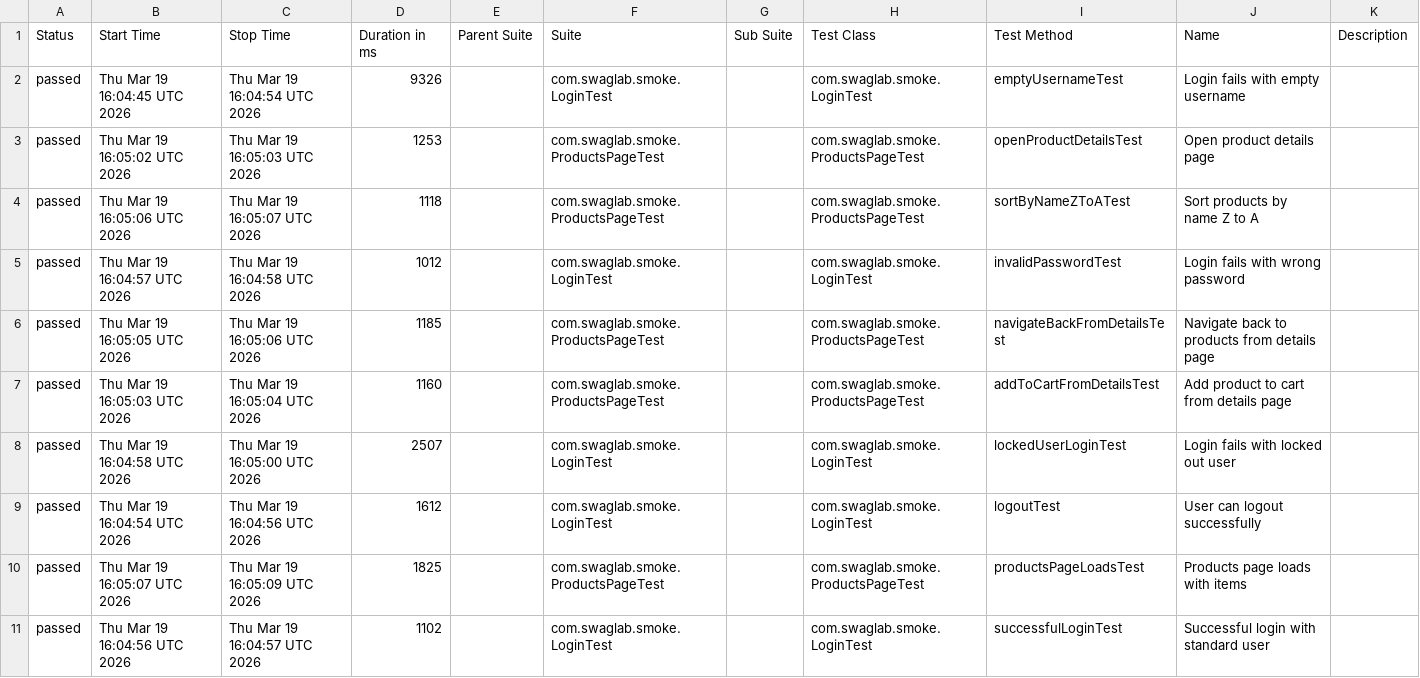
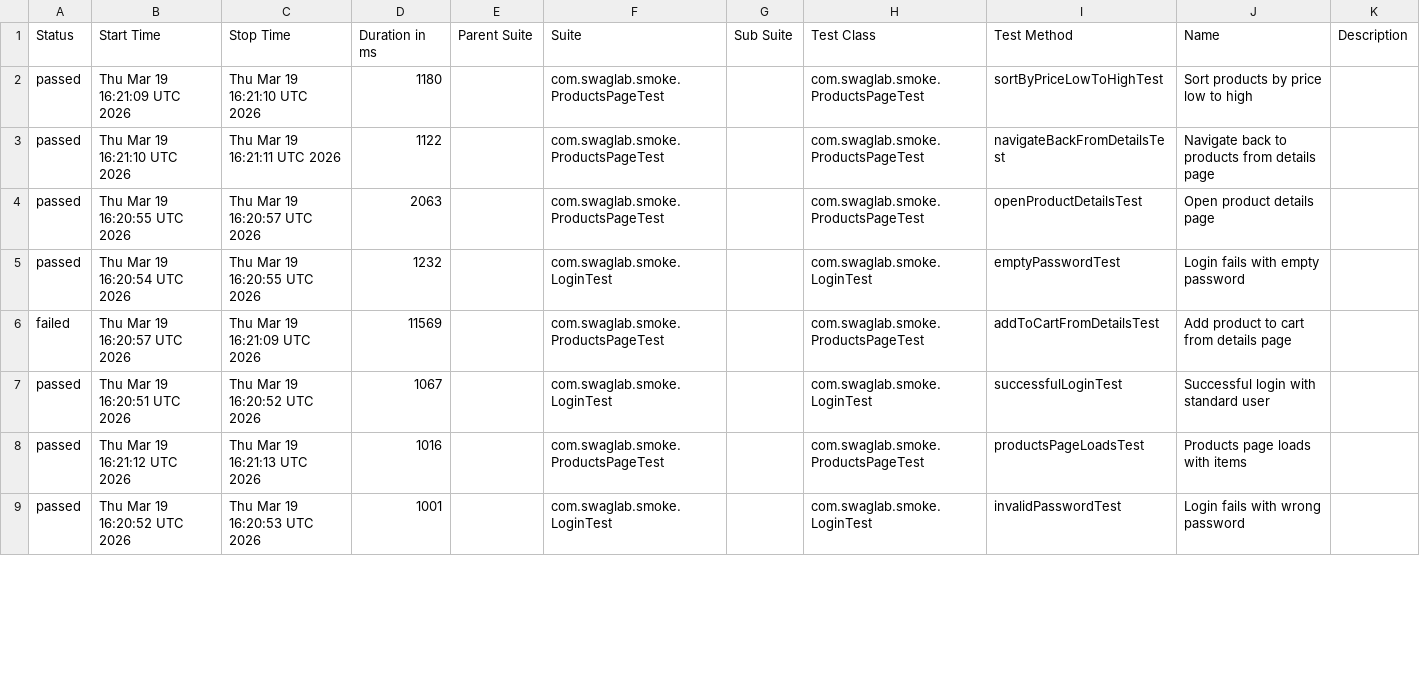
Before and after one commit to RolandBissah10/UI-Automation-Test-With-Selenide, a CSV file: data/suites.csv, drawn as a sheet; only a part is shown; the diff covers the shown part only.

```diff
--- a/data/suites.csv
+++ b/data/suites.csv
@@ -1,11 +1,9 @@
 "Status","Start Time","Stop Time","Duration in ms","Parent Suite","Suite","Sub Suite","Test Class","Test Method","Name","Description"
-"passed","Thu Mar 19 16:04:45 UTC 2026","Thu Mar 19 16:04:54 UTC 2026","9326","","com.swaglab.smoke.LoginTest","","com.swaglab.smoke.LoginTest","emptyUsernameTest","Login fails with empty username",""
-"passed","Thu Mar 19 16:05:02 UTC 2026","Thu Mar 19 16:05:03 UTC 2026","1253","","com.swaglab.smoke.ProductsPageTest","","com.swaglab.smoke.ProductsPageTest","openProductDetailsTest","Open product details page",""
-"passed","Thu Mar 19 16:05:06 UTC 2026","Thu Mar 19 16:05:07 UTC 2026","1118","","com.swaglab.smoke.ProductsPageTest","","com.swaglab.smoke.ProductsPageTest","sortByNameZToATest","Sort products by name Z to A",""
-"passed","Thu Mar 19 16:04:57 UTC 2026","Thu Mar 19 16:04:58 UTC 2026","1012","","com.swaglab.smoke.LoginTest","","com.swaglab.smoke.LoginTest","invalidPasswordTest","Login fails with wrong password",""
-"passed","Thu Mar 19 16:05:05 UTC 2026","Thu Mar 19 16:05:06 UTC 2026","1185","","com.swaglab.smoke.ProductsPageTest","","com.swaglab.smoke.ProductsPageTest","navigateBackFromDetailsTest","Navigate back to products from details page",""
-"passed","Thu Mar 19 16:05:03 UTC 2026","Thu Mar 19 16:05:04 UTC 2026","1160","","com.swaglab.smoke.ProductsPageTest","","com.swaglab.smoke.ProductsPageTest","addToCartFromDetailsTest","Add product to cart from details page",""
-"passed","Thu Mar 19 16:04:58 UTC 2026","Thu Mar 19 16:05:00 UTC 2026","2507","","com.swaglab.smoke.LoginTest","","com.swaglab.smoke.LoginTest","lockedUserLoginTest","Login fails with locked out user",""
-"passed","Thu Mar 19 16:04:54 UTC 2026","Thu Mar 19 16:04:56 UTC 2026","1612","","com.swaglab.smoke.LoginTest","","com.swaglab.smoke.LoginTest","logoutTest","User can logout successfully",""
-"passed","Thu Mar 19 16:05:07 UTC 2026","Thu Mar 19 16:05:09 UTC 2026","1825","","com.swaglab.smoke.ProductsPageTest","","com.swaglab.smoke.ProductsPageTest","productsPageLoadsTest","Products page loads with items",""
-"passed","Thu Mar 19 16:04:56 UTC 2026","Thu Mar 19 16:04:57 UTC 2026","1102","","com.swaglab.smoke.LoginTest","","com.swaglab.smoke.LoginTest","successfulLoginTest","Successful login with standard user",""
+"passed","Thu Mar 19 16:21:09 UTC 2026","Thu Mar 19 16:21:10 UTC 2026","1180","","com.swaglab.smoke.ProductsPageTest","","com.swaglab.smoke.ProductsPageTest","sortByPriceLowToHighTest","Sort products by price low to high",""
+"passed","Thu Mar 19 16:21:10 UTC 2026","Thu Mar 19 16:21:11 UTC 2026","1122","","com.swaglab.smoke.ProductsPageTest","","com.swaglab.smoke.ProductsPageTest","navigateBackFromDetailsTest","Navigate back to products from details page",""
+"passed","Thu Mar 19 16:20:55 UTC 2026","Thu Mar 19 16:20:57 UTC 2026","2063","","com.swaglab.smoke.ProductsPageTest","","com.swaglab.smoke.ProductsPageTest","openProductDetailsTest","Open product details page",""
+"passed","Thu Mar 19 16:20:54 UTC 2026","Thu Mar 19 16:20:55 UTC 2026","1232","","com.swaglab.smoke.LoginTest","","com.swaglab.smoke.LoginTest","emptyPasswordTest","Login fails with empty password",""
+"failed","Thu Mar 19 16:20:57 UTC 2026","Thu Mar 19 16:21:09 UTC 2026","11569","","com.swaglab.smoke.ProductsPageTest","","com.swaglab.smoke.ProductsPageTest","addToCartFromDetailsTest","Add product to cart from details page",""
+"passed","Thu Mar 19 16:20:51 UTC 2026","Thu Mar 19 16:20:52 UTC 2026","1067","","com.swaglab.smoke.LoginTest","","com.swaglab.smoke.LoginTest","successfulLoginTest","Successful login with standard user",""
+"passed","Thu Mar 19 16:21:12 UTC 2026","Thu Mar 19 16:21:13 UTC 2026","1016","","com.swaglab.smoke.ProductsPageTest","","com.swaglab.smoke.ProductsPageTest","productsPageLoadsTest","Products page loads with items",""
+"passed","Thu Mar 19 16:20:52 UTC 2026","Thu Mar 19 16:20:53 UTC 2026","1001","","com.swaglab.smoke.LoginTest","","com.swaglab.smoke.LoginTest","invalidPasswordTest","Login fails with wrong password",""
```
Also changed, not shown: 2 added rows and 10 edited cells elsewhere in this file, data/behaviors.csv, 49 other files.
